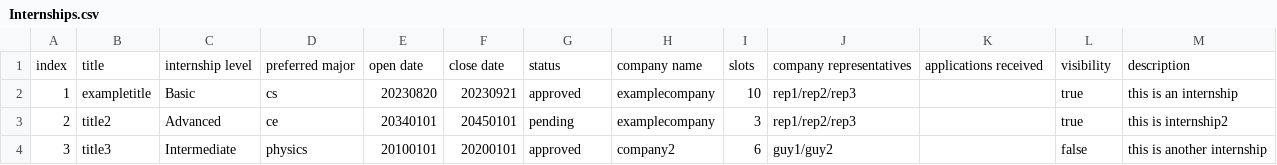
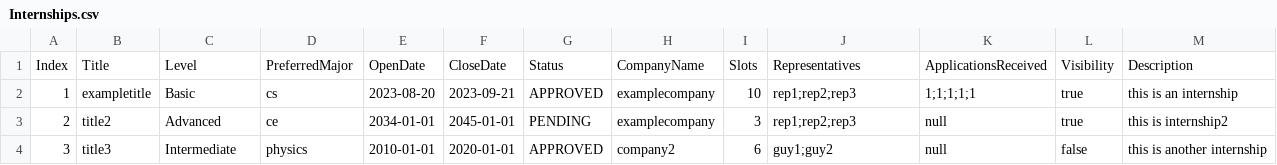
Before and after one commit to raywangruihua/SC2002, a CSV file: src/main/resources/Internships.csv, drawn as a sheet.

```diff
--- a/src/main/resources/Internships.csv
+++ b/src/main/resources/Internships.csv
@@ -1,4 +1,4 @@
-index,title,internship level,preferred major,open date,close date,status,company name,slots,company representatives,applications received,visibility,description
-1,exampletitle,Basic,cs,20230820,20230921,approved,examplecompany,10,rep1/rep2/rep3,,true,this is an internship
-2,title2,Advanced,ce,20340101,20450101,pending,examplecompany,3,rep1/rep2/rep3,,true,this is internship2
-3,title3,Intermediate,physics,20100101,20200101,approved,company2,6,guy1/guy2,,false,this is another internship
+Index,Title,Level,PreferredMajor,OpenDate,CloseDate,Status,CompanyName,Slots,Representatives,ApplicationsReceived,Visibility,Description
+1,exampletitle,Basic,cs,2023-08-20,2023-09-21,APPROVED,examplecompany,10,rep1;rep2;rep3,1;1;1;1;1,true,this is an internship
+2,title2,Advanced,ce,2034-01-01,2045-01-01,PENDING,examplecompany,3,rep1;rep2;rep3,null,true,this is internship2
+3,title3,Intermediate,physics,2010-01-01,2020-01-01,APPROVED,company2,6,guy1;guy2,null,false,this is another internship
```
Also changed, not shown: 8 other files.
